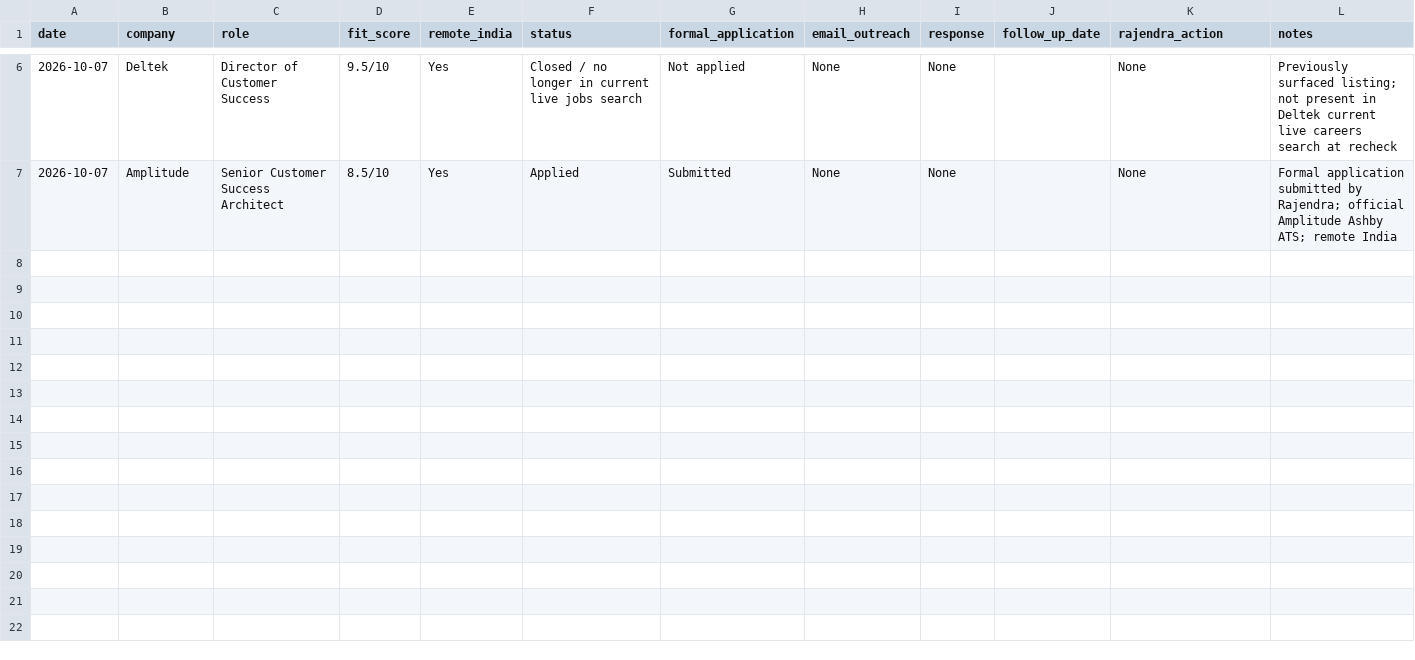
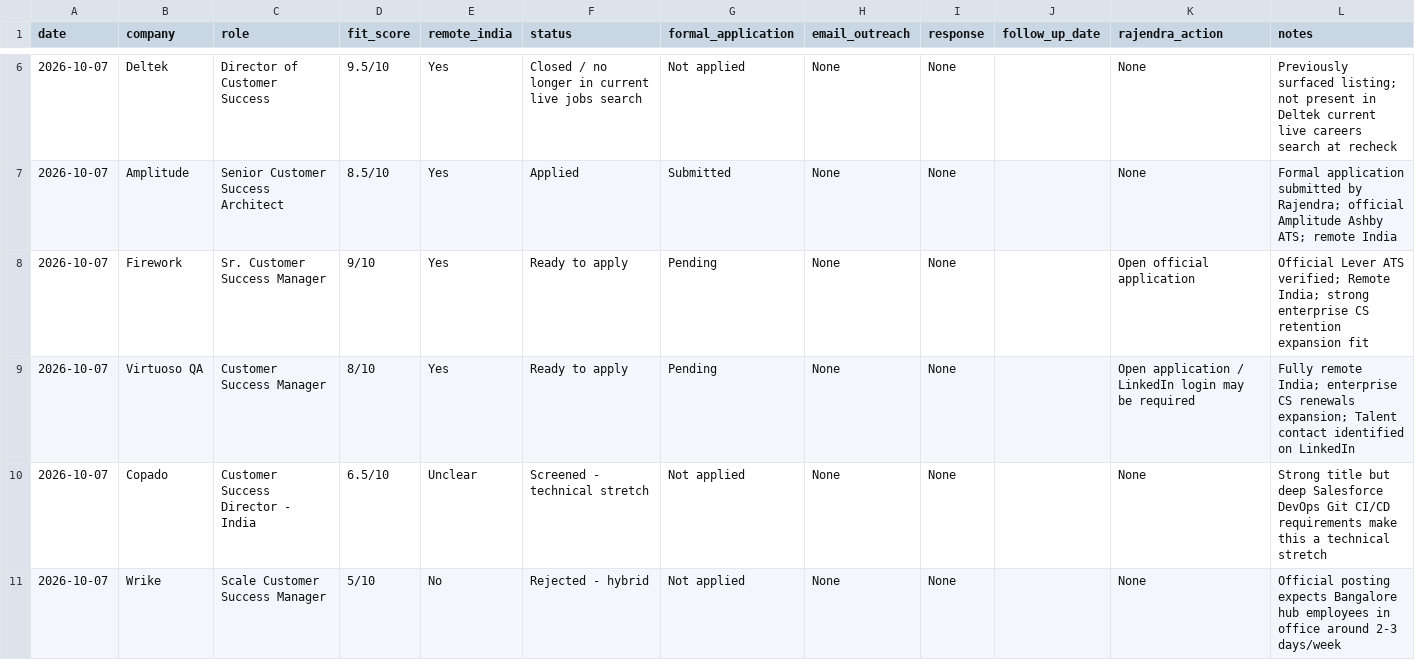
Before and after one commit to rraorajendra-2026/job-search-dashboard, a CSV file: data/jobs.csv, drawn as a sheet; only a part is shown, gaps mark what is left out; the diff names each change by its address in the sheet, - before the commit and + after, or states it on an @@ line.

Commit message:
Add verified recovery batch opportunities

```diff
--- a/data/jobs.csv
+++ b/data/jobs.csv
+row 8: 2026-10-07 | Firework | Sr. Customer Success Manager | 9/10 | Yes | Ready to apply | Pending | None | None |  | Open official application | Official Lever ATS verified; Remote India; strong enterprise CS retention expansion fit
+row 9: 2026-10-07 | Virtuoso QA | Customer Success Manager | 8/10 | Yes | Ready to apply | Pending | None | None |  | Open application / LinkedIn login may be required | Fully remote India; enterprise CS renewals expansion; Talent contact identified on LinkedIn
+row 10: 2026-10-07 | Copado | Customer Success Director - India | 6.5/10 | Unclear | Screened - technical stretch | Not applied | None | None |  | None | Strong title but deep Salesforce DevOps Git CI/CD requirements make this a technical stretch
+row 11: 2026-10-07 | Wrike | Scale Customer Success Manager | 5/10 | No | Rejected - hybrid | Not applied | None | None |  | None | Official posting expects Bangalore hub employees in office around 2-3 days/week
```
